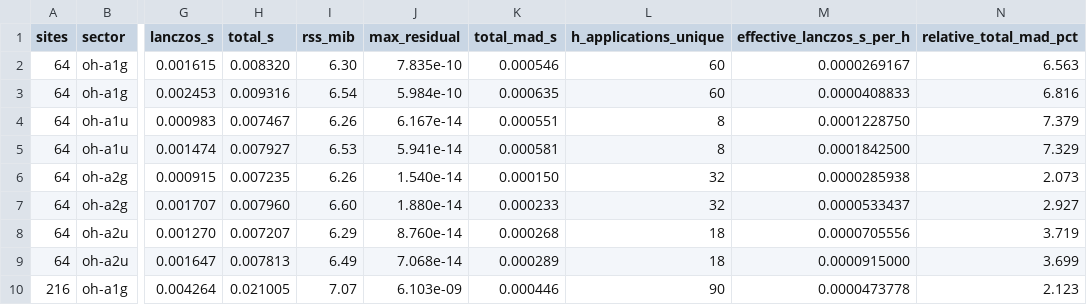
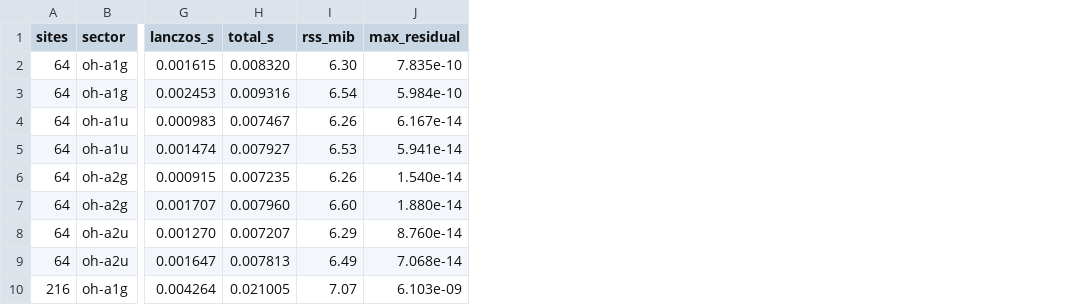
Before and after one commit to ueda1984/ED2, a CSV file: docs/development/data/presto-24608-cubic-size-sector-aggregates.csv, drawn as a sheet; only a part is shown, gaps mark what is left out; the diff names each change by its address in the sheet, - before the commit and + after, or states it on an @@ line.

Commit message:
Preserve original 10-column PRESTO median-only CSV; keep MAD and H counts in separate frozen dataset

```diff
--- a/docs/development/data/presto-24608-cubic-size-sector-aggregates.csv
+++ b/docs/development/data/presto-24608-cubic-size-sector-aggregates.csv
-column K (total_mad_s), rows 2-10: 0.000546 | 0.000635 | 0.000551 | 0.000581 | 0.000150 | 0.000233 | 0.000268 | 0.000289 | 0.000446
-column L (h_applications_unique), rows 2-10: 60 | 60 | 8 | 8 | 32 | 32 | 18 | 18 | 90
-column M (effective_lanczos_s_per_h), rows 2-10: 0.0000269167 | 0.0000408833 | 0.0001228750 | 0.0001842500 | 0.0000285938 | 0.0000533437 | 0.0000705556 | 0.0000915000 | 0.0000473778
-column N (relative_total_mad_pct), rows 2-10: 6.563 | 6.816 | 7.379 | 7.329 | 2.073 | 2.927 | 3.719 | 3.699 | 2.123
```
